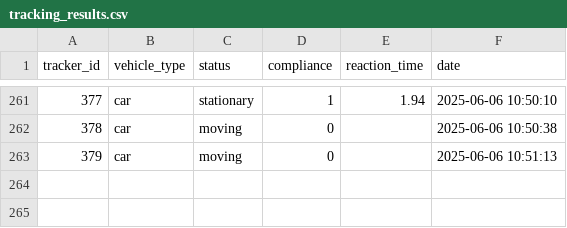
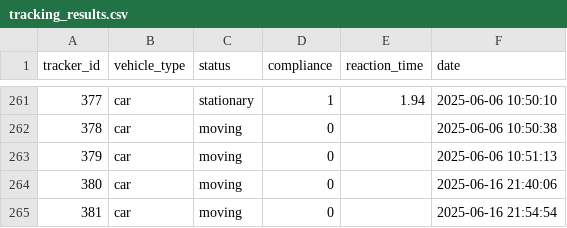
Before and after one commit to sasindudilshanranwadana/SynerX, a CSV file: backend/data/tracking_results.csv, drawn as a sheet; only a part is shown, gaps mark what is left out.

```diff
--- a/backend/data/tracking_results.csv
+++ b/backend/data/tracking_results.csv
@@ -263 +263,3 @@ tracker_id,vehicle_type,status,compliance,reaction_time,date
 379,car,moving,0,,2025-06-06 10:51:13
+380,car,moving,0,,2025-06-16 21:40:06
+381,car,moving,0,,2025-06-16 21:54:54
```
Also changed, not shown: backend/data/vehicle_count.csv, 5 other files.
